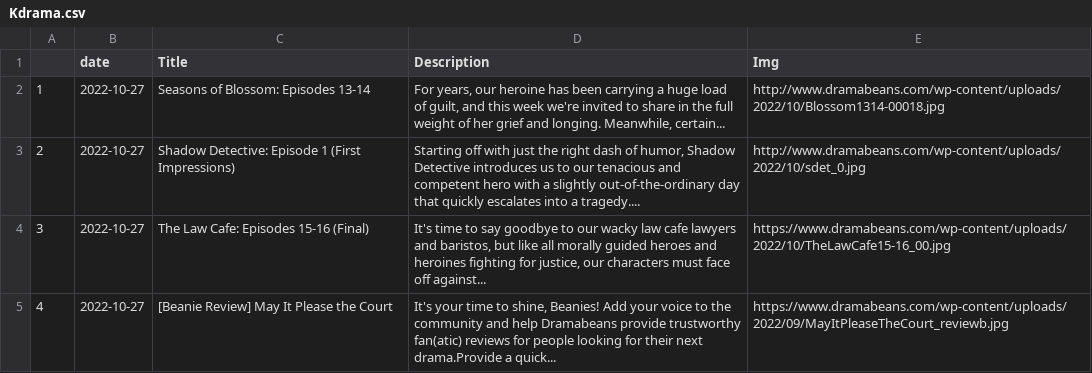
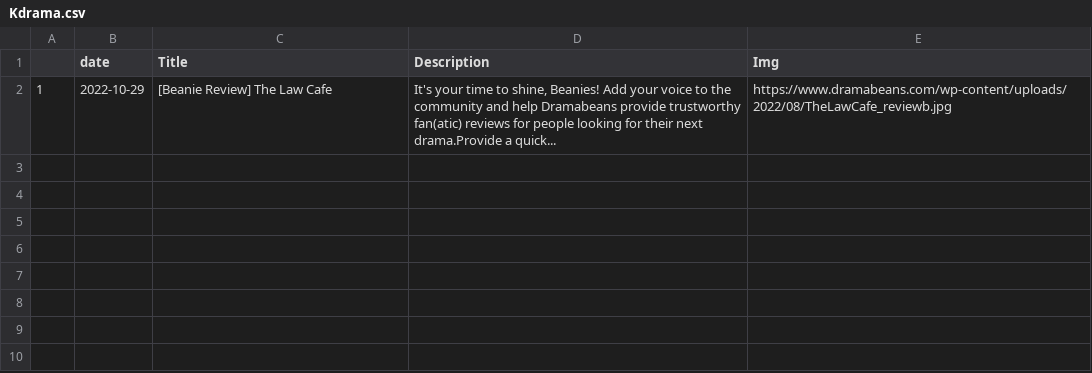
Before and after one commit to adlinakhair/tweet-bot, a CSV file: data/Kdrama.csv, drawn as a sheet.

```diff
--- a/data/Kdrama.csv
+++ b/data/Kdrama.csv
@@ -1,5 +1,2 @@
 "","date","Title","Description","Img"
-"1",2022-10-27,"Seasons of Blossom: Episodes 13-14","For years, our heroine has been carrying a huge load of guilt, and this week we're invited to share in the full weight of her grief and longing. Meanwhile, certain...","http://www.dramabeans.com/wp-content/uploads/2022/10/Blossom1314-00018.jpg"
-"2",2022-10-27,"Shadow Detective: Episode 1 (First Impressions)","Starting off with just the right dash of humor, Shadow Detective introduces us to our tenacious and competent hero with a slightly out-of-the-ordinary day that quickly escalates into a tragedy....","http://www.dramabeans.com/wp-content/uploads/2022/10/sdet_0.jpg"
-"3",2022-10-27,"The Law Cafe: Episodes 15-16 (Final)","It's time to say goodbye to our wacky law cafe lawyers and baristos, but like all morally guided heroes and heroines fighting for justice, our characters must face off against...","https://www.dramabeans.com/wp-content/uploads/2022/10/TheLawCafe15-16_00.jpg"
-"4",2022-10-27,"[Beanie Review] May It Please the Court","It's your time to shine, Beanies! Add your voice to the community and help Dramabeans provide trustworthy fan(atic) reviews for people looking for their next drama.Provide a quick...","https://www.dramabeans.com/wp-content/uploads/2022/09/MayItPleaseTheCourt_reviewb.jpg"
+"1",2022-10-29,"[Beanie Review] The Law Cafe","It's your time to shine, Beanies! Add your voice to the community and help Dramabeans provide trustworthy fan(atic) reviews for people looking for their next drama.Provide a quick...","https://www.dramabeans.com/wp-content/uploads/2022/08/TheLawCafe_reviewb.jpg"
```
Also changed, not shown: 1 other file.
